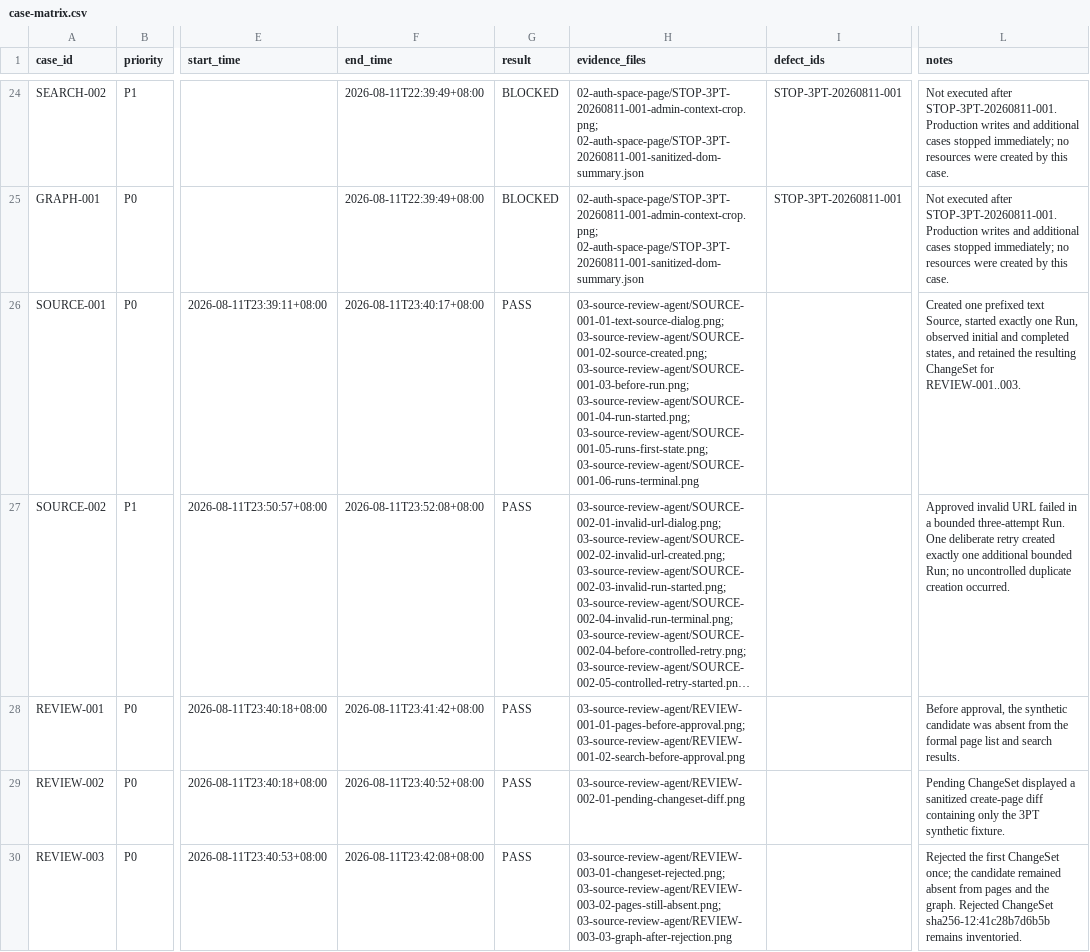
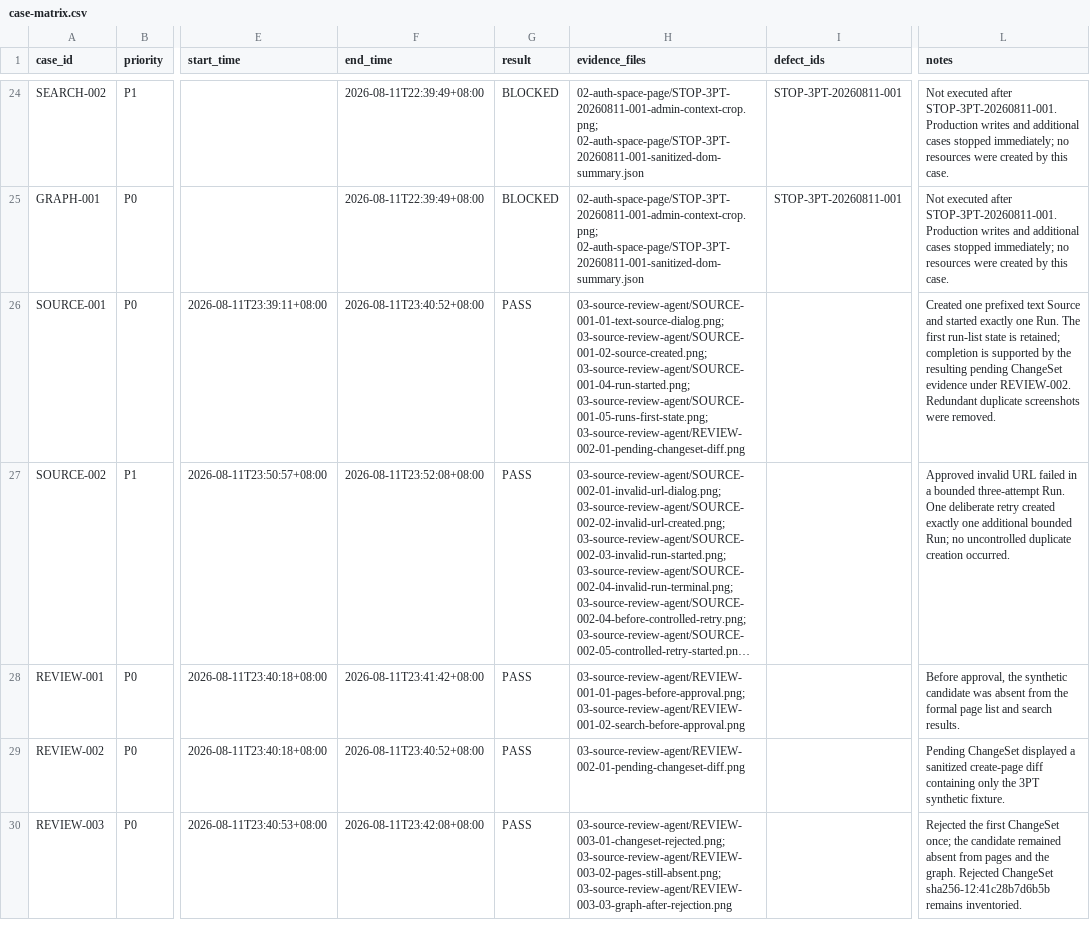
Before and after one commit to NeoMei/AgentWiki, a CSV file: agentwiki/docs/testing/third-party/0.3.1-20260811/case-matrix.csv, drawn as a sheet; only a part is shown, gaps mark what is left out; long unchanged cells end in …; the diff covers the shown part only; the diff names each change by its address in the sheet, - before the commit and + after, or states it on an @@ line.

Commit message:
test: remediate Task 5 evidence records

```diff
--- a/agentwiki/docs/testing/third-party/0.3.1-20260811/case-matrix.csv
+++ b/agentwiki/docs/testing/third-party/0.3.1-20260811/case-matrix.csv
-F26 (end_time): 2026-08-11T23:40:17+08:00
+F26 (end_time): 2026-08-11T23:40:52+08:00
-H26 (evidence_files): 03-source-review-agent/SOURCE-001-01-text-source-dialog.png; 03-source-review-agent/SOURCE-001-02-source-created.png; 03-source-review-agent/SOURCE-001-03-before-run.png; 03-source-review-agent/SOURCE-001-04-run-started.png; 03-source-review-agent/SOURCE-001-05-runs-first-state.png; 03-source-review-agent/SOURCE-001-06-runs-terminal.png
+H26 (evidence_files): 03-source-review-agent/SOURCE-001-01-text-source-dialog.png; 03-source-review-agent/SOURCE-001-02-source-created.png; 03-source-review-agent/SOURCE-001-04-run-started.png; 03-source-review-agent/SOURCE-001-05-runs-first-state.png; 03-source-review-agent/REVIEW-002-01-pending-changeset-diff.png
-L26 (notes): …prefixed text Source, started exactly one Run, observed initial and completed states, and retained the resulting ChangeSet for REVIEW-001..003.
+L26 (notes): …prefixed text Source and started exactly one Run. The first run-list state is retained; completion is supported by the resulting pending ChangeSet evidence under REVIEW-002. Redundant duplicate screenshots were removed.
```
Also changed, not shown: 2 edited cells elsewhere in this file, 4 other files.
